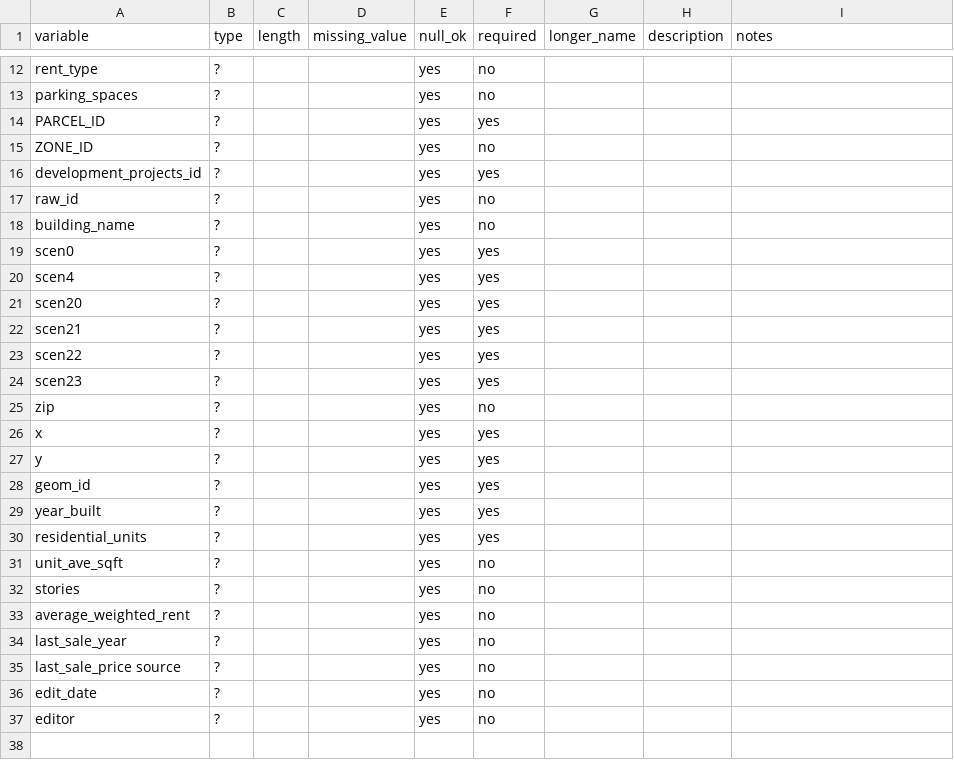
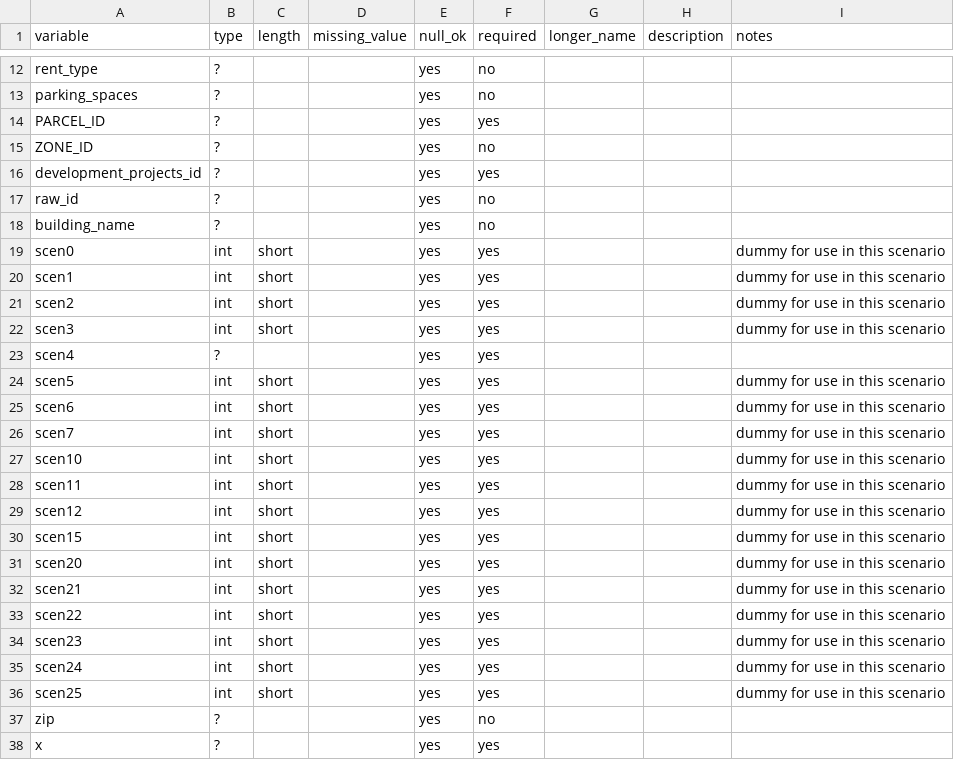
Before and after one commit to mkreilly/bayarea_urbansim, a CSV file: data/[mod_date]_development_projects.csv, drawn as a sheet; only a part is shown, gaps mark what is left out; the shorter side is filled out with more unchanged rows.

Commit message:
Update [mod_date]_development_projects.csv

```diff
--- a/data/[mod_date]_development_projects.csv
+++ b/data/[mod_date]_development_projects.csv
@@ -18,8 +18,20 @@ raw_id, ?, , , yes, no, , ,
 building_name, ?, , , yes, no, , ,	
-scen0, ?, , , yes, yes, , ,	
+scen0, int, short, , yes, yes, , ,	dummy for use in this scenario
+scen1, int, short, , yes, yes, , ,	dummy for use in this scenario
+scen2, int, short, , yes, yes, , ,	dummy for use in this scenario
+scen3, int, short, , yes, yes, , ,	dummy for use in this scenario
 scen4, ?, , , yes, yes, , ,	
-scen20, ?, , , yes, yes, , ,	
-scen21, ?, , , yes, yes, , ,	
-scen22, ?, , , yes, yes, , ,	
-scen23, ?, , , yes, yes, , ,	
+scen5, int, short, , yes, yes, , ,	dummy for use in this scenario
+scen6, int, short, , yes, yes, , ,	dummy for use in this scenario
+scen7, int, short, , yes, yes, , ,	dummy for use in this scenario
+scen10, int, short, , yes, yes, , ,	dummy for use in this scenario
+scen11, int, short, , yes, yes, , ,	dummy for use in this scenario
+scen12, int, short, , yes, yes, , ,	dummy for use in this scenario
+scen15, int, short, , yes, yes, , ,	dummy for use in this scenario
+scen20, int, short, , yes, yes, , ,	dummy for use in this scenario
+scen21, int, short, , yes, yes, , ,	dummy for use in this scenario
+scen22, int, short, , yes, yes, , ,	dummy for use in this scenario
+scen23, int, short, , yes, yes, , ,	dummy for use in this scenario
+scen24, int, short, , yes, yes, , ,	dummy for use in this scenario
+scen25, int, short, , yes, yes, , ,	dummy for use in this scenario
 zip, ?, , , yes, no, , ,	
```
